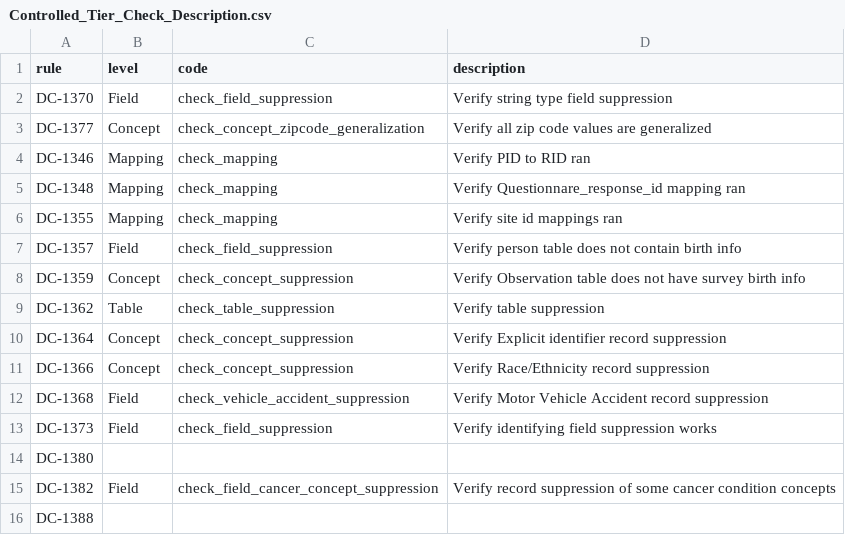
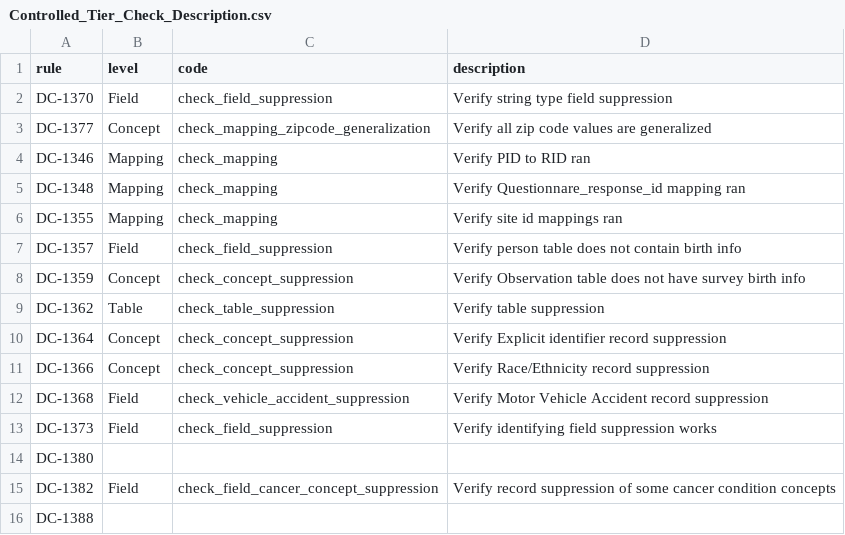
Before and after one commit to rfrancis1/curation, a CSV file: data_steward/analytics/cdr_ops/controlled_tier_qc/csv/Controlled_Tier_Check_Description.csv, drawn as a sheet.

Commit message:
Fix function name type in check description csv

```diff
--- a/data_steward/analytics/cdr_ops/controlled_tier_qc/csv/Controlled_Tier_Check_Description.csv
+++ b/data_steward/analytics/cdr_ops/controlled_tier_qc/csv/Controlled_Tier_Check_Description.csv
@@ -2,3 +2,3 @@ rule,level,code,description
 DC-1370,Field,check_field_suppression,Verify string type field suppression
-DC-1377,Concept,check_concept_zipcode_generalization,Verify all zip code values are generalized
+DC-1377,Concept,check_mapping_zipcode_generalization,Verify all zip code values are generalized
 DC-1346,Mapping,check_mapping,Verify PID to RID ran
```
